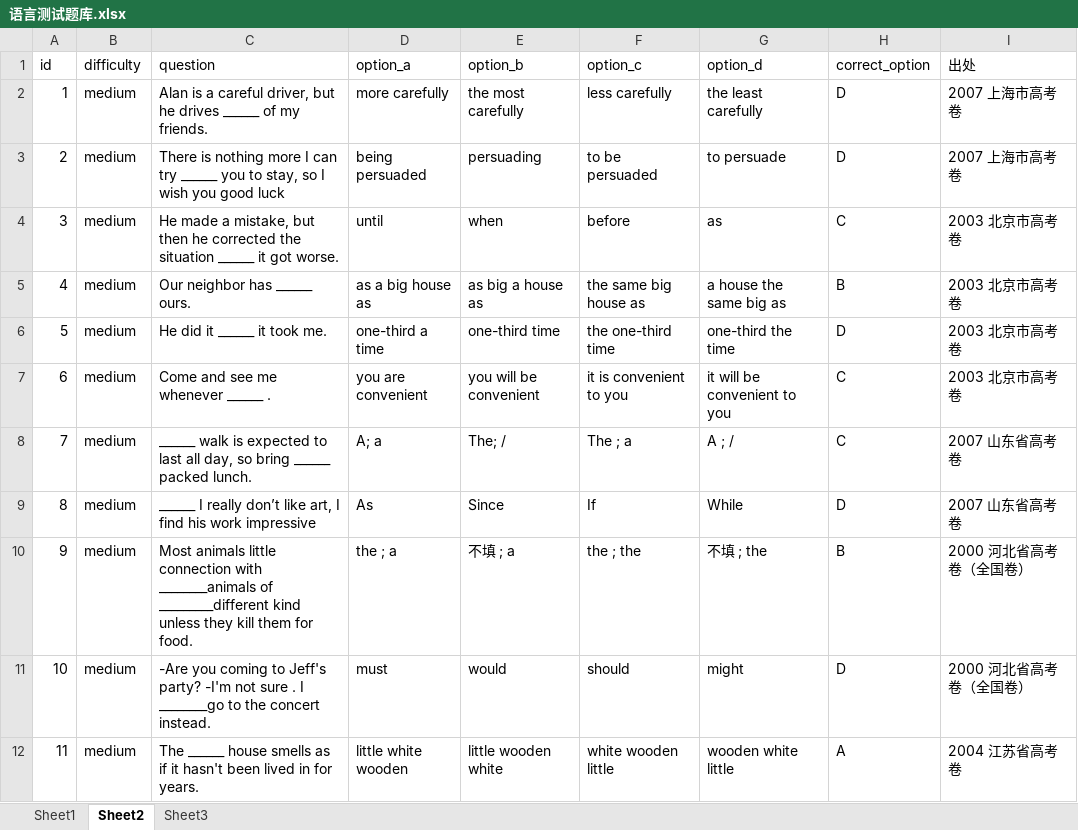
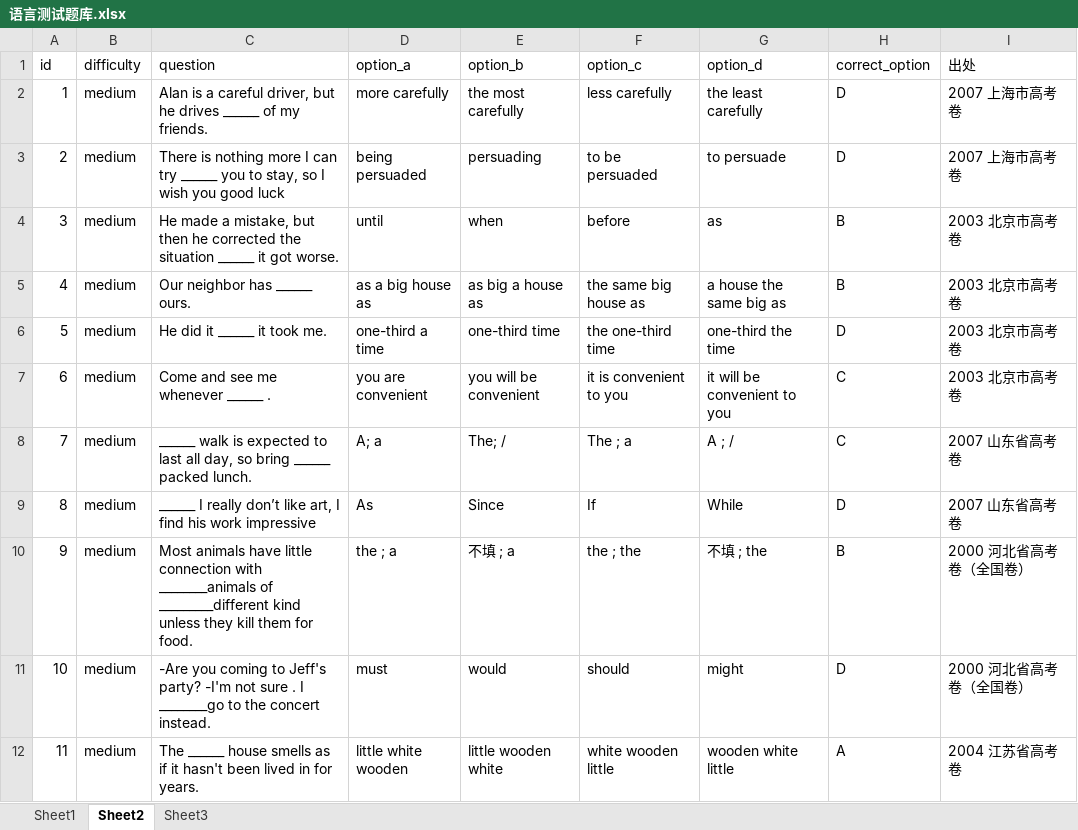
Before and after one commit to hujia050930-coder/english-grammar-test, an Excel workbook: 语言测试/语言测试题库.xlsx, sheet Sheet2, drawn as a sheet; only a part is shown; values as stored, in another font and other column widths than the file's, no borders; the diff names each change by its address in the sheet, - before the commit and + after, or states it on an @@ line.

Commit message:
Add files via upload

```diff
--- a/语言测试/语言测试题库.xlsx (sheet Sheet2)
+++ b/语言测试/语言测试题库.xlsx (sheet Sheet2)
-H4 (correct_option): C
+H4 (correct_option): B
-C10 (question): Most animals little connection…
+C10 (question): Most animals have little connection…
```
